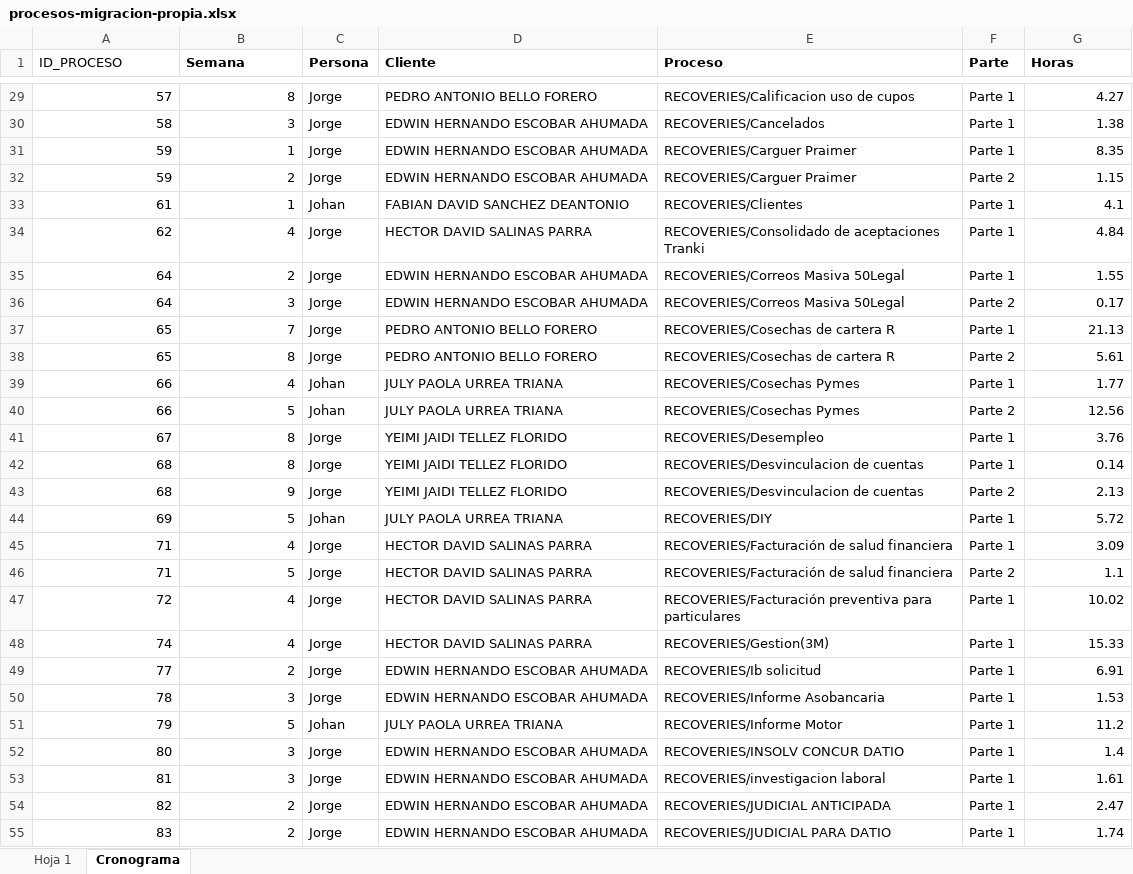
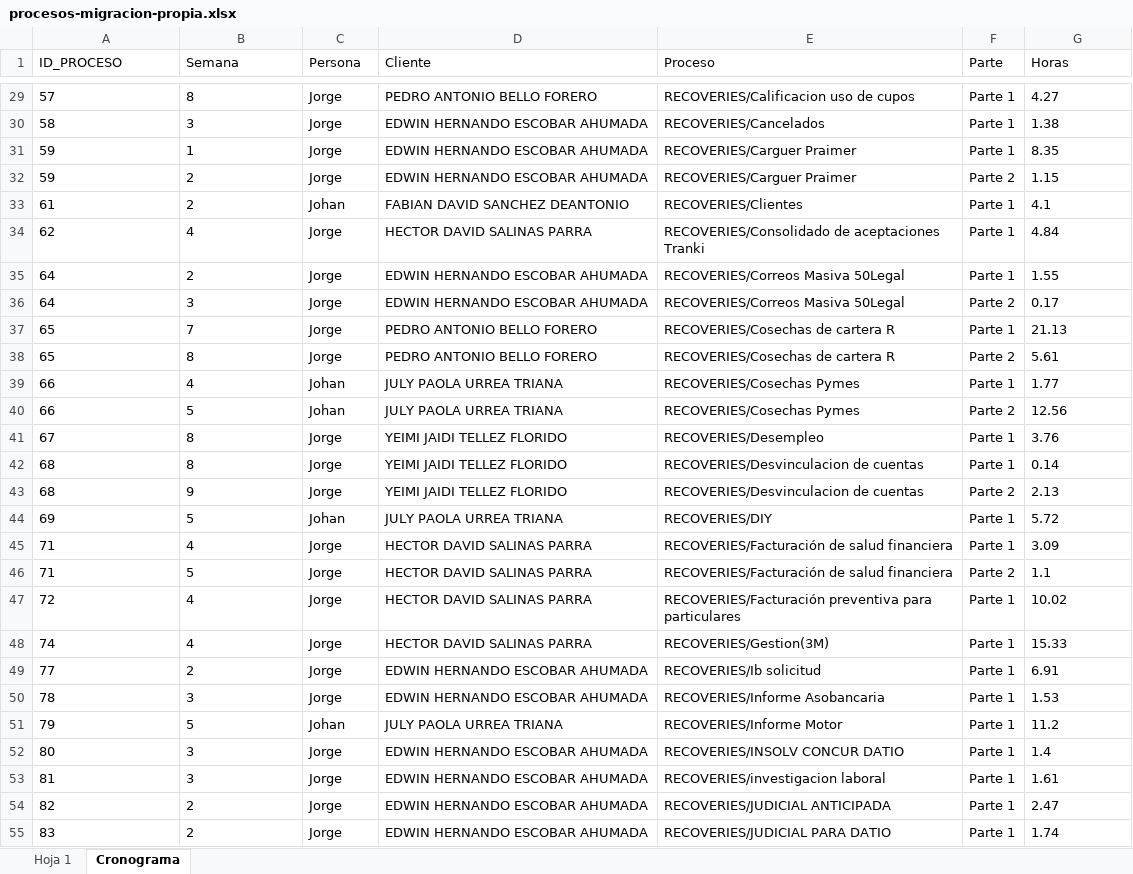
Before and after one commit to sebastianokt/BBVA_Reporting, an Excel workbook: assets/data/procesos-migracion-propia.xlsx, sheet Cronograma, drawn as a sheet; only a part is shown, gaps mark what is left out; values as stored, in another font and other column widths than the file's, no borders; the diff covers the shown part only; the diff names each change by its address in the sheet, - before the commit and + after, or states it on an @@ line.

```diff
--- a/assets/data/procesos-migracion-propia.xlsx (sheet Cronograma)
+++ b/assets/data/procesos-migracion-propia.xlsx (sheet Cronograma)
-B1:G1 bold: on
+B1:G1 bold: off
-A29:B32 alignment: right
+A29:B32 alignment: left
-G29:G55 alignment: right
+G29:G55 alignment: left
-A33 alignment: right
+A33 alignment: left
-B33 (Semana): 1
+B33 (Semana): 2
-A34:B55 alignment: right
+A34:B55 alignment: left
```
Also changed, not shown: 6 edited cells and cell formats elsewhere in this sheet, sheet Hoja 1, 1 other file.
